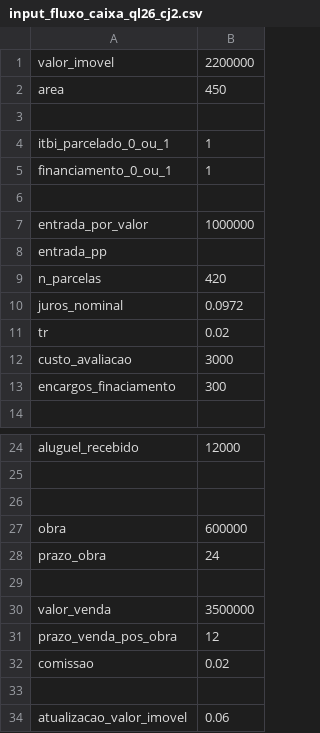
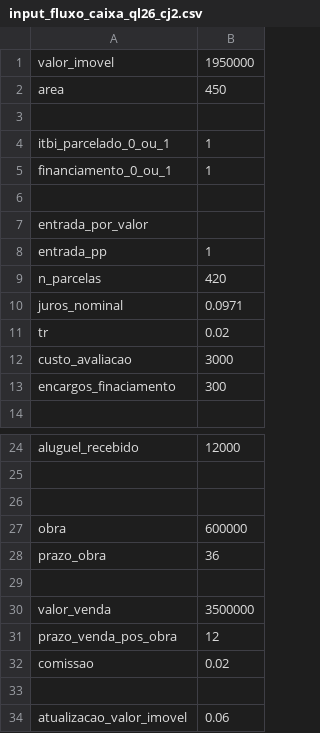
Before and after one commit to nobru01/imoveis, a CSV file: ql26_cj2/input_fluxo_caixa_ql26_cj2.csv, drawn as a sheet; only a part is shown, gaps mark what is left out.

```diff
--- a/ql26_cj2/input_fluxo_caixa_ql26_cj2.csv
+++ b/ql26_cj2/input_fluxo_caixa_ql26_cj2.csv
@@ -1,2 +1,2 @@
-valor_imovel,2200000
+valor_imovel,1950000
 area,450
@@ -6,6 +6,6 @@ financiamento_0_ou_1,1
 
-entrada_por_valor,1000000
-entrada_pp,
+entrada_por_valor,
+entrada_pp,1
 n_parcelas,420
-juros_nominal,0.0972
+juros_nominal,0.0971
 tr,0.02
@@ -27,3 +27,3 @@ aluguel_recebido,12000
 obra,600000
-prazo_obra,24
+prazo_obra,36
 
```
Also changed, not shown: 1 other file.
